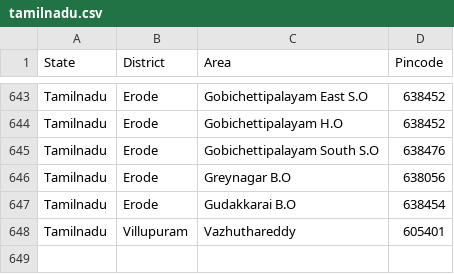
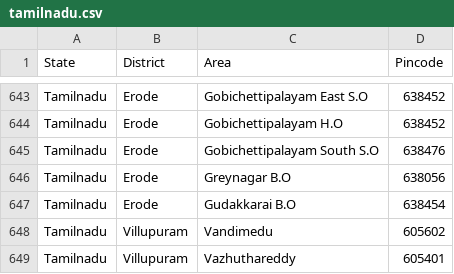
Before and after one commit to vpmglug/districts_details, a CSV file: districts/tamilnadu.csv, drawn as a sheet; only a part is shown, gaps mark what is left out; the diff names each change by its address in the sheet, - before the commit and + after, or states it on an @@ line.

Commit message:
districts second pr

```diff
--- a/districts/tamilnadu.csv
+++ b/districts/tamilnadu.csv
+row 648: Tamilnadu | Villupuram | Vandimedu | 605602
```
